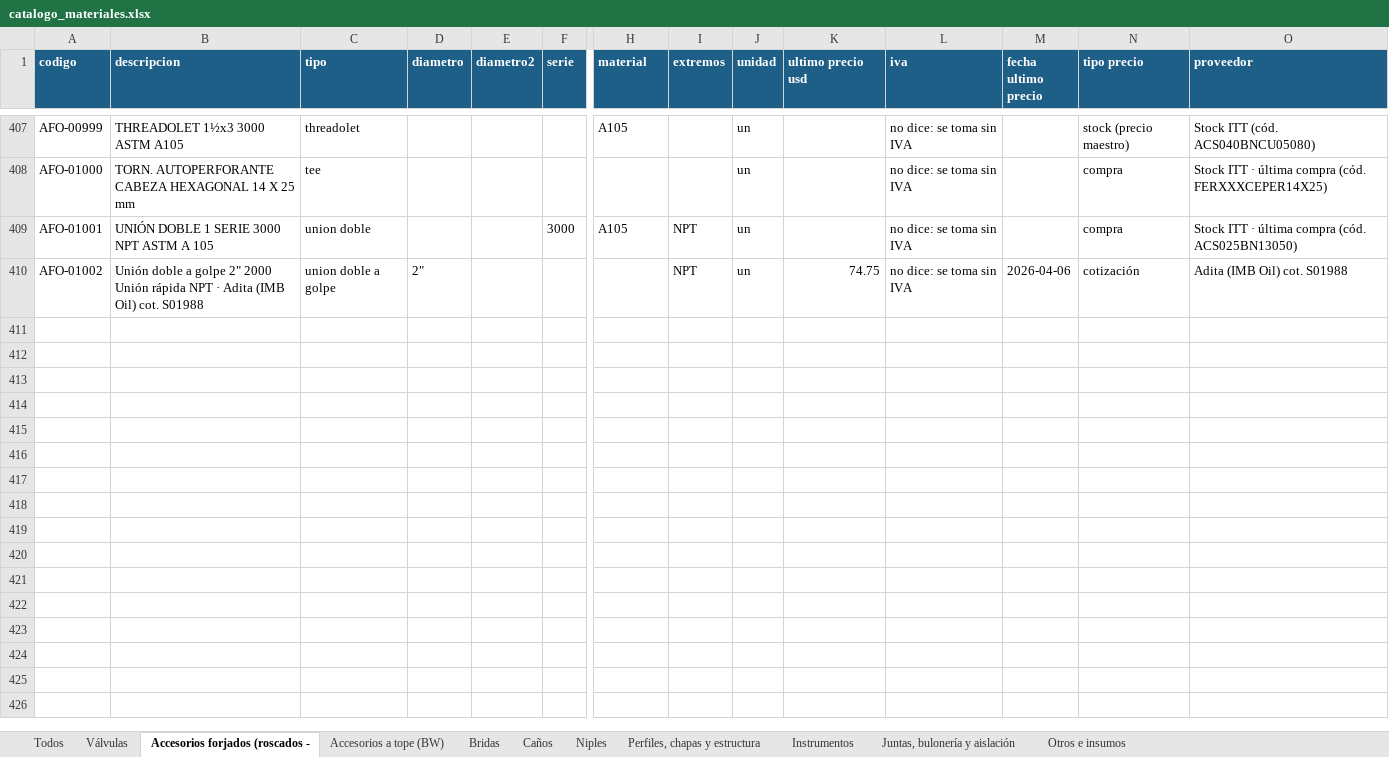
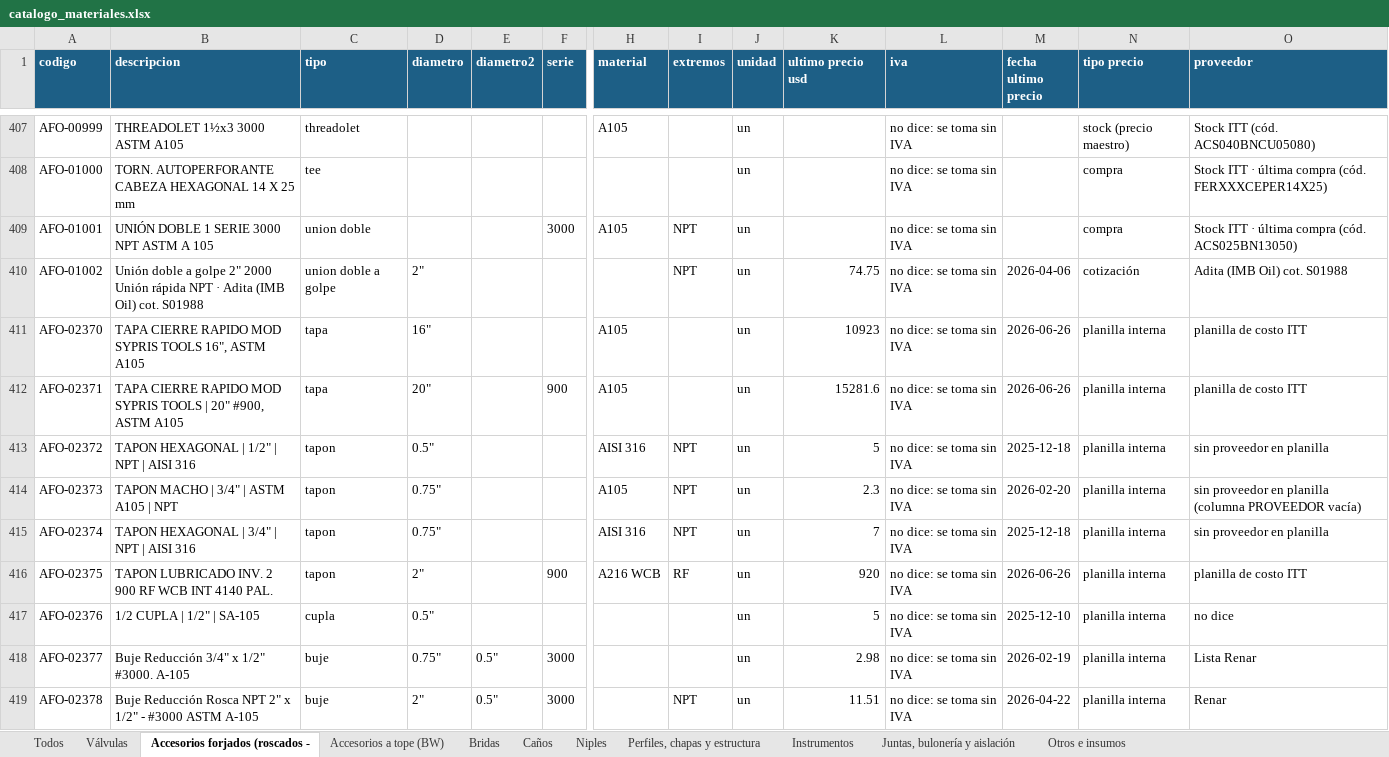
Before and after one commit to ricardoalvarezu2-cyber/cotizador-itt-2.0, an Excel workbook: conocimiento/precios/catalogo_materiales.xlsx, sheet Accesorios forjados (roscados -, drawn as a sheet; only a part is shown, gaps mark what is left out; values as stored, in another font and other column widths than the file's, no borders; rows hold the shown columns only; the diff covers the shown part only; the diff names each change by its address in the sheet, - before the commit and + after, or states it on an @@ line.

```diff
--- a/conocimiento/precios/catalogo_materiales.xlsx (sheet Accesorios forjados (roscados -)
+++ b/conocimiento/precios/catalogo_materiales.xlsx (sheet Accesorios forjados (roscados -)
+row 411: AFO-02370 | TAPA CIERRE RAPIDO MOD SYPRIS TOOLS 16", ASTM A105 | tapa | 16" |  |  | A105 |  | un | 10923 | no dice: se toma sin IVA | 2026-06-26 | planilla interna | planilla de costo ITT
+row 412: AFO-02371 | TAPA CIERRE RAPIDO MOD SYPRIS TOOLS | 20" #900, ASTM A105 | tapa | 20" |  | 900 | A105 |  | un | 15281.6 | no dice: se toma sin IVA | 2026-06-26 | planilla interna | planilla de costo ITT
+row 413: AFO-02372 | TAPON HEXAGONAL | 1/2" | NPT | AISI 316 | tapon | 0.5" |  |  | AISI 316 | NPT | un | 5 | no dice: se toma sin IVA | 2025-12-18 | planilla interna | sin proveedor en planilla
+row 414: AFO-02373 | TAPON MACHO | 3/4" | ASTM A105 | NPT | tapon | 0.75" |  |  | A105 | NPT | un | 2.3 | no dice: se toma sin IVA | 2026-02-20 | planilla interna | sin proveedor en planilla (columna PROVEEDOR vacía)
+row 415: AFO-02374 | TAPON HEXAGONAL | 3/4" | NPT | AISI 316 | tapon | 0.75" |  |  | AISI 316 | NPT | un | 7 | no dice: se toma sin IVA | 2025-12-18 | planilla interna | sin proveedor en planilla
+row 416: AFO-02375 | TAPON LUBRICADO INV. 2 900 RF WCB INT 4140 PAL. | tapon | 2" |  | 900 | A216 WCB | RF | un | 920 | no dice: se toma sin IVA | 2026-06-26 | planilla interna | planilla de costo ITT
+row 417: AFO-02376 | 1/2 CUPLA | 1/2" | SA-105 | cupla | 0.5" |  |  |  |  | un | 5 | no dice: se toma sin IVA | 2025-12-10 | planilla interna | no dice
+row 418: AFO-02377 | Buje Reducción 3/4" x 1/2" #3000. A-105 | buje | 0.75" | 0.5" | 3000 |  |  | un | 2.98 | no dice: se toma sin IVA | 2026-02-19 | planilla interna | Lista Renar
+row 419: AFO-02378 | Buje Reducción Rosca NPT 2" x 1/2" - #3000 ASTM A-105 | buje | 2" | 0.5" | 3000 |  | NPT | un | 11.51 | no dice: se toma sin IVA | 2026-04-22 | planilla interna | Renar
```
Also changed, not shown: 61 added rows and 20 edited cells elsewhere in this sheet, sheet Todos, sheet Válvulas, sheet Bridas, sheet Juntas, bulonería y aislación, sheet Otros e insumos, sheet Perfiles, chapas y estructura, 4 more sheets, conocimiento/precios/catalogo_servicios.xlsx, cotizaciones/COT26-1003-001_CAPEX_OQ8209/COT26-1003-001_CAPEX_OQ8209.xlsx, 31 other files.
